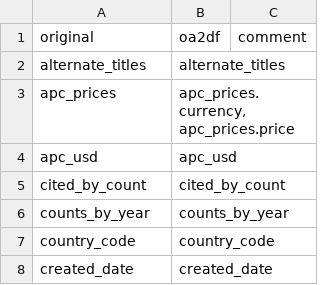
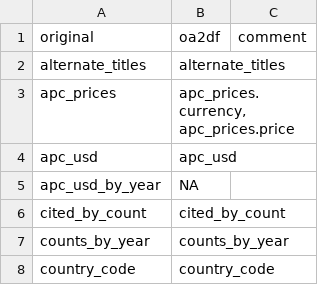
Before and after one commit to ropensci/openalexR, a CSV file: data-raw/coverage-sources.csv, drawn as a sheet; only a part is shown; the shorter side is filled out with more unchanged rows; the diff names each change by its address in the sheet, - before the commit and + after, or states it on an @@ line.

```diff
--- a/data-raw/coverage-sources.csv
+++ b/data-raw/coverage-sources.csv
+row 5: apc_usd_by_year | NA
```
Also changed, not shown: 10 other files.
